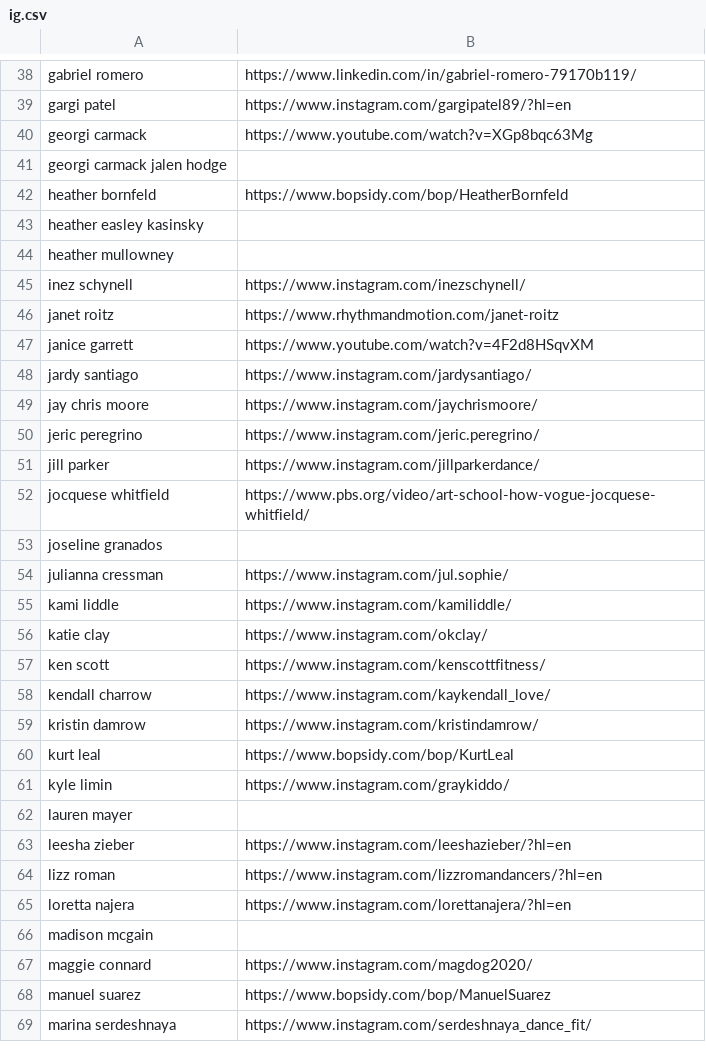
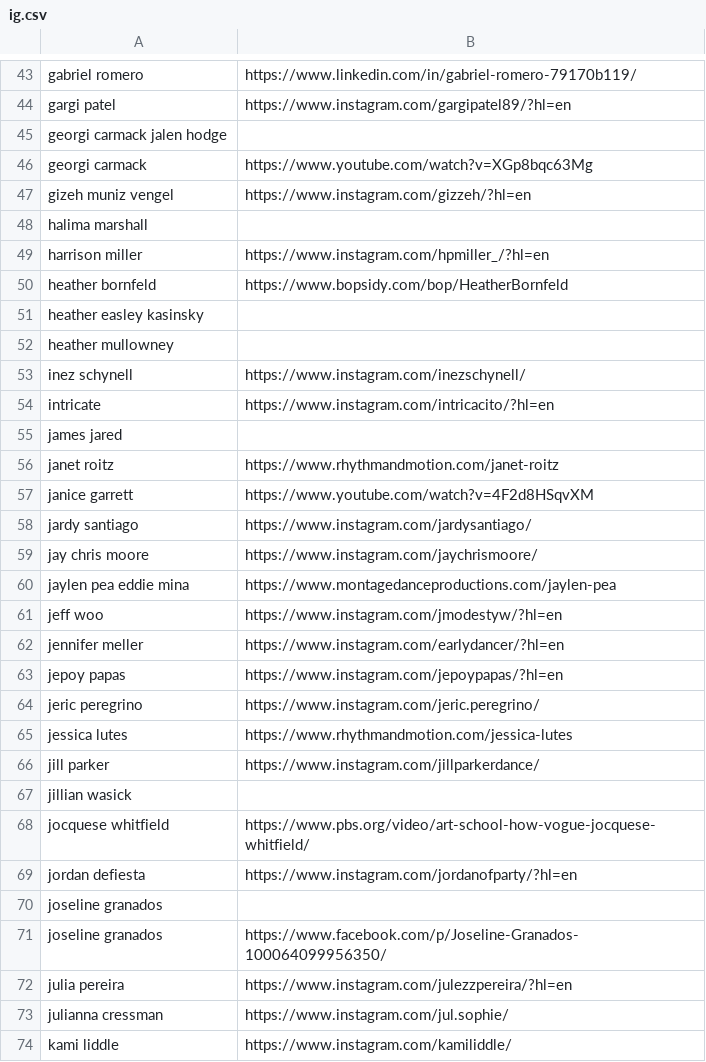
Before and after one commit to austindoeswork/sfbay.dance, a CSV file: scrape/ig.csv, drawn as a sheet; only a part is shown, gaps mark what is left out; the shorter side is filled out with more unchanged rows; the diff covers the shown part only.

Commit message:
Added more igs

```diff
--- a/scrape/ig.csv
+++ b/scrape/ig.csv
@@ -39,0 +45 @@
+georgi carmack  jalen hodge,
@@ -41 +47,3 @@
-   georgi carmack  jalen hodge,
+gizeh muniz vengel, https://www.instagram.com/gizzeh/?hl=en
+halima marshall,
+harrison miller, https://www.instagram.com/hpmiller_/?hl=en
@@ -45,0 +54,2 @@
+intricate, https://www.instagram.com/intricacito/?hl=en
+james jared,
@@ -49,0 +60,4 @@
+jaylen pea  eddie mina, https://www.montagedanceproductions.com/jaylen-pea
+jeff woo, https://www.instagram.com/jmodestyw/?hl=en
+jennifer meller, https://www.instagram.com/earlydancer/?hl=en
+jepoy papas, https://www.instagram.com/jepoypapas/?hl=en
@@ -50,0 +65 @@
+jessica lutes, https://www.rhythmandmotion.com/jessica-lutes
@@ -51,0 +67 @@
+jillian wasick,
@@ -52,0 +69 @@
+jordan defiesta, https://www.instagram.com/jordanofparty/?hl=en
@@ -53,0 +71,2 @@
+joseline granados, https://www.facebook.com/p/Joseline-Granados-100064099956350/
+julia pereira, https://www.instagram.com/julezzpereira/?hl=en
```
Also changed, not shown: 20 added rows elsewhere in this file.
